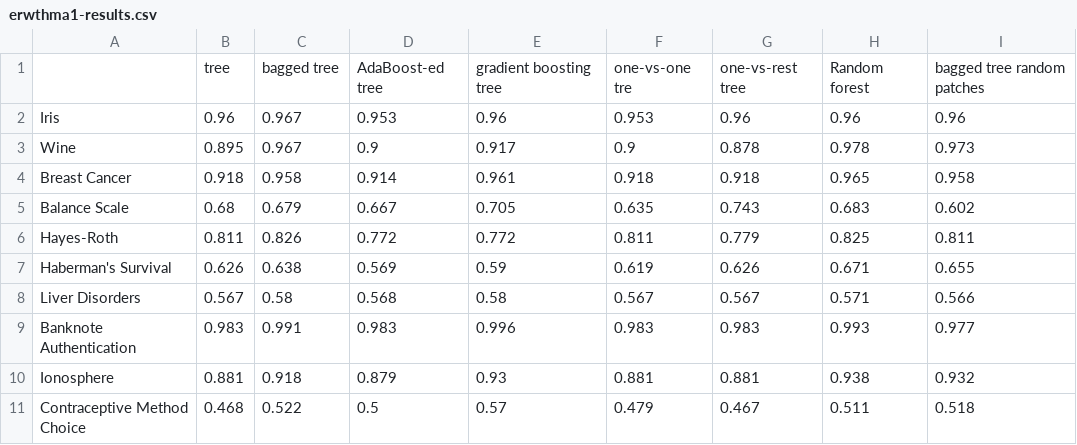
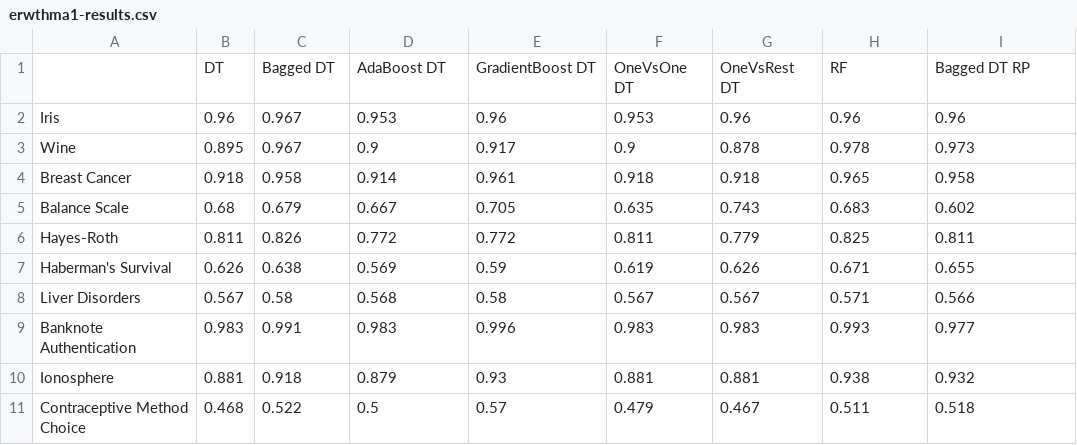
Before and after one commit to ophid1an/aml-project, a CSV file: erwthma1-results.csv, drawn as a sheet; removed rows and columns are numbered as before the commit, all else as after; the diff names each change by its address in the sheet, - before the commit and + after, or states it on an @@ line.

```diff
--- a/erwthma1-results.csv
+++ b/erwthma1-results.csv
-row 1:  | tree | bagged tree | AdaBoost-ed tree | gradient boosting tree | one-vs-one tre | one-vs-rest tree | Random forest | bagged tree random patches
+row 1:  | DT | Bagged DT | AdaBoost DT | GradientBoost DT | OneVsOne DT | OneVsRest DT | RF | Bagged DT RP
```
Also changed, not shown: erwthma1-results-diff.csv, 1 other file.
